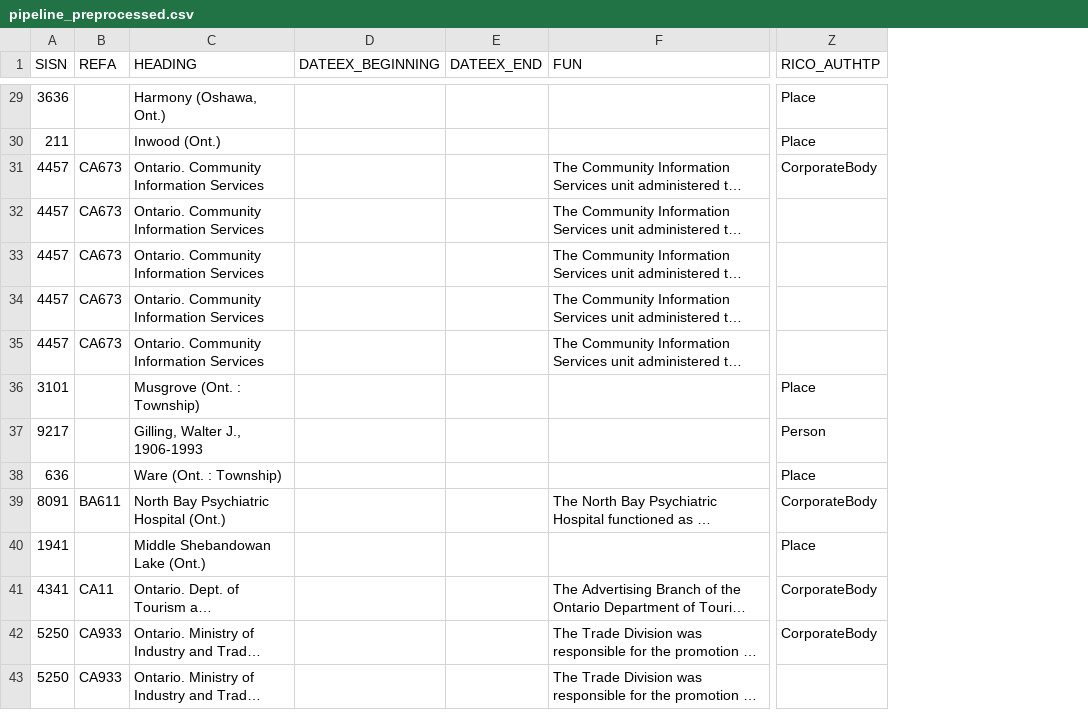
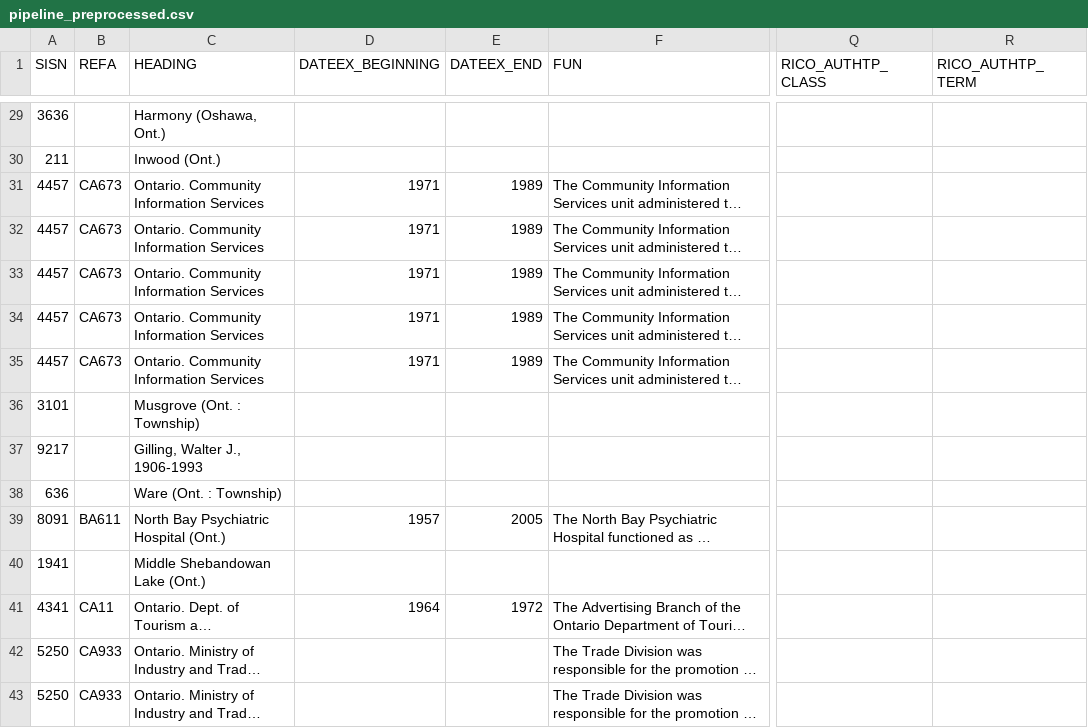
Before and after one commit to gbad-project/drawio, a CSV file: src/main/webapp/plugins/rdfexport/rmlmapper_workflows/artifacts/general_authority/pipeline_preprocessed.csv, drawn as a sheet; only a part is shown, gaps mark what is left out; long unchanged cells end in …; removed rows and columns are numbered as before the commit, all else as after; the diff covers the shown part only; the diff names each change by its address in the sheet, - before the commit and + after, or states it on an @@ line.

```diff
--- a/src/main/webapp/plugins/rdfexport/rmlmapper_workflows/artifacts/general_authority/pipeline_preprocessed.csv
+++ b/src/main/webapp/plugins/rdfexport/rmlmapper_workflows/artifacts/general_authority/pipeline_preprocessed.csv
+column Q (RICO_AUTHTP_CLASS), empty
+column R (RICO_AUTHTP_TERM), empty
-column Z (RICO_AUTHTP), rows 29-42: Place | Place | CorporateBody |  |  |  |  | Place | Person | Place | CorporateBody | Place | CorporateBody | CorporateBody
-D31:D35 (DATEEX_BEGINNING): (empty)
+D31:D35 (DATEEX_BEGINNING): 1971
-E31:E35 (DATEEX_END): (empty)
+E31:E35 (DATEEX_END): 1989
-D39 (DATEEX_BEGINNING): (empty)
+D39 (DATEEX_BEGINNING): 1957
-E39 (DATEEX_END): (empty)
+E39 (DATEEX_END): 2005
-D41 (DATEEX_BEGINNING): (empty)
+D41 (DATEEX_BEGINNING): 1964
-E41 (DATEEX_END): (empty)
+E41 (DATEEX_END): 1972
```
Also changed, not shown: 73 edited cells elsewhere in this file, 6 other files.
